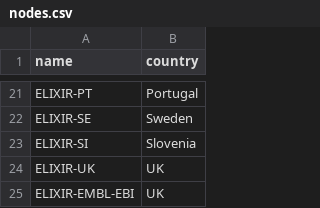
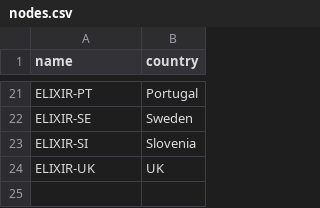
Before and after one commit to elixir-europe-training/Training-Metrics-Database, a CSV file: raw-tmd-data/example-data/nodes.csv, drawn as a sheet; only a part is shown, gaps mark what is left out.

```diff
--- a/raw-tmd-data/example-data/nodes.csv
+++ b/raw-tmd-data/example-data/nodes.csv
@@ -24,2 +24 @@ ELIXIR-SI,Slovenia
 ELIXIR-UK,UK
-ELIXIR-EMBL-EBI,UK
```
Also changed, not shown: 1 other file.
